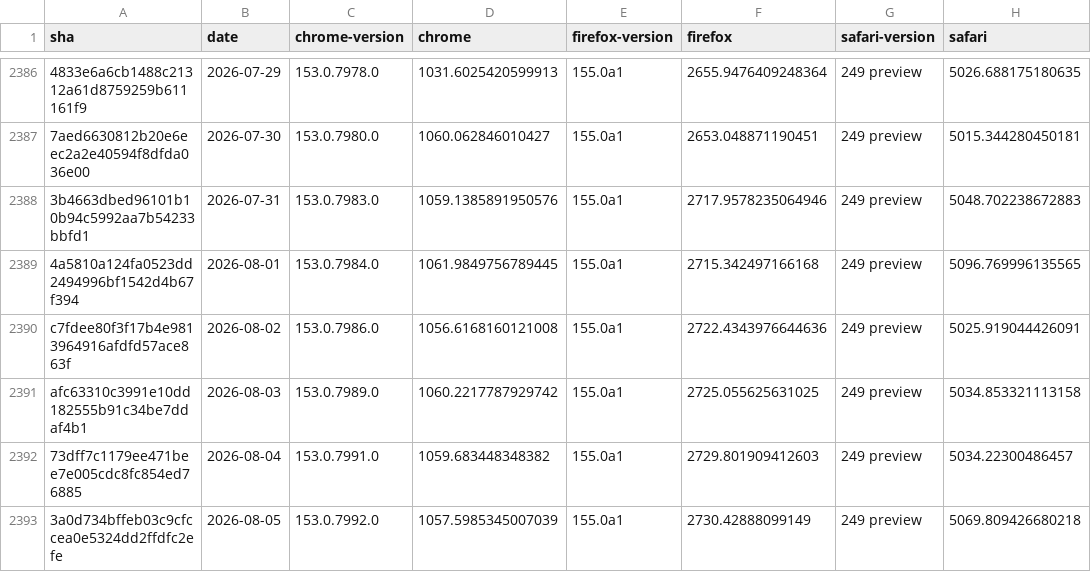
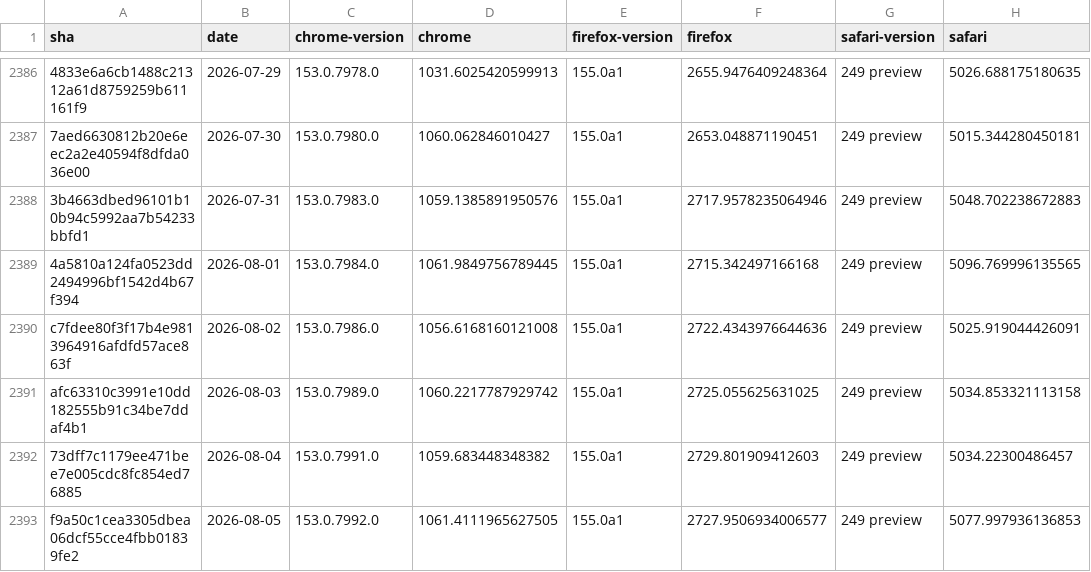
Before and after one commit to cauut121997-create/results-analysis, a CSV file: data/experimental-browser-specific-failures.csv, drawn as a sheet; only a part is shown, gaps mark what is left out.

```diff
--- a/data/experimental-browser-specific-failures.csv
+++ b/data/experimental-browser-specific-failures.csv
@@ -2392,2 +2392,2 @@ afc63310c3991e10dd182555b91c34be7ddaf4b1,2026-08-03,153.0.7989.0,1060.2217787929
 73dff7c1179ee471bee7e005cdc8fc854ed76885,2026-08-04,153.0.7991.0,1059.683448348382,155.0a1,2729.801909412603,249 preview,5034.22300486457
-3a0d734bffeb03c9cfccea0e5324dd2ffdfc2efe,2026-08-05,153.0.7992.0,1057.5985345007039,155.0a1,2730.42888099149,249 preview,5069.809426680218
+f9a50c1cea3305dbea06dcf55cce4fbb01839fe2,2026-08-05,153.0.7992.0,1061.4111965627505,155.0a1,2727.9506934006577,249 preview,5077.997936136853
```
Also changed, not shown: data/interop-2025/interop-2025-experimental-v2.csv.
